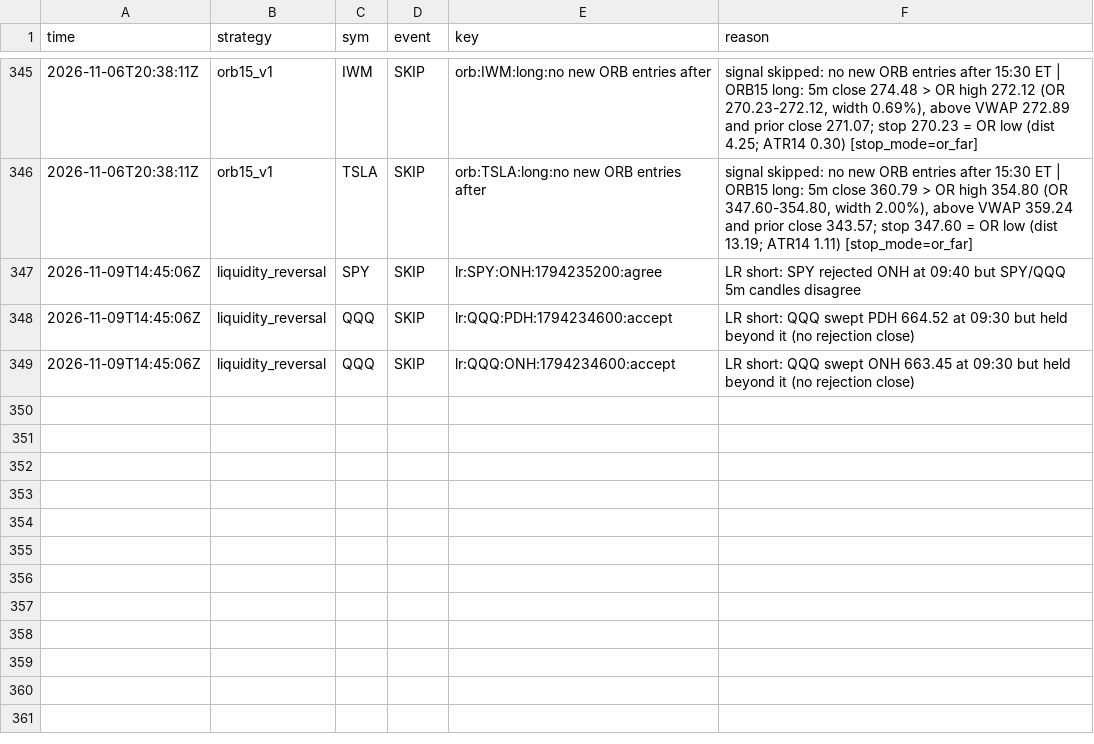
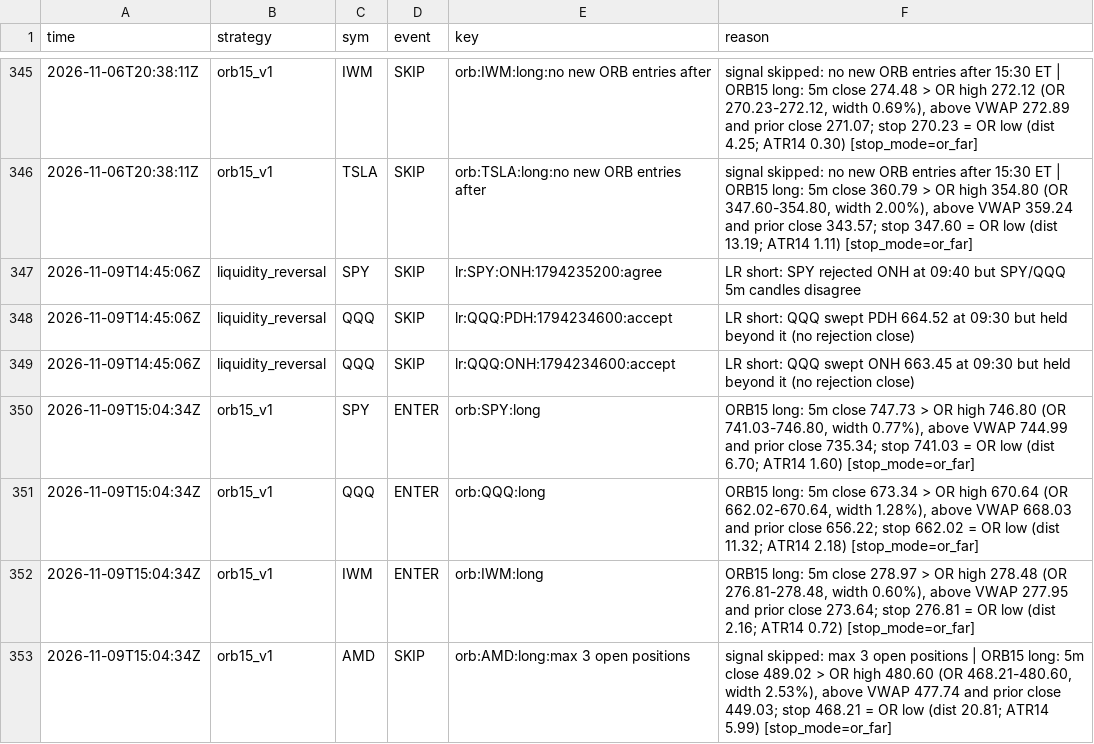
Before and after one commit to northgeorgiacablingco-commits/paper-trading-dashboard, a CSV file: data/stock_signals.csv, drawn as a sheet; only a part is shown, gaps mark what is left out.

```diff
--- a/data/stock_signals.csv
+++ b/data/stock_signals.csv
@@ -349 +349,5 @@ time,strategy,sym,event,key,reason
 2026-11-09T14:45:06Z,liquidity_reversal,QQQ,SKIP,lr:QQQ:ONH:1794234600:accept,LR short: QQQ swept ONH 663.45 at 09:30 but held beyond it (no rejection close)
+2026-11-09T15:04:34Z,orb15_v1,SPY,ENTER,orb:SPY:long,"ORB15 long: 5m close 747.73 > OR high 746.80 (OR 741.03-746.80, width 0.77%), above VWAP 744.99 and prior close 735.34; stop 741.03 = OR low (dist 6.70; ATR14 1.60) [stop_mode=or_far]"
+2026-11-09T15:04:34Z,orb15_v1,QQQ,ENTER,orb:QQQ:long,"ORB15 long: 5m close 673.34 > OR high 670.64 (OR 662.02-670.64, width 1.28%), above VWAP 668.03 and prior close 656.22; stop 662.02 = OR low (dist 11.32; ATR14 2.18) [stop_mode=or_far]"
+2026-11-09T15:04:34Z,orb15_v1,IWM,ENTER,orb:IWM:long,"ORB15 long: 5m close 278.97 > OR high 278.48 (OR 276.81-278.48, width 0.60%), above VWAP 277.95 and prior close 273.64; stop 276.81 = OR low (dist 2.16; ATR14 0.72) [stop_mode=or_far]"
+2026-11-09T15:04:34Z,orb15_v1,AMD,SKIP,orb:AMD:long:max 3 open positions,"signal skipped: max 3 open positions | ORB15 long: 5m close 489.02 > OR high 480.60 (OR 468.21-480.60, width 2.53%), above VWAP 477.74 and prior close 449.03; stop 468.21 = OR low (dist 20.81; ATR14 5.99) [stop_mode=or_far]"
```
Also changed, not shown: data/crypto_journal.csv, data/stock_journal.csv, 5 other files.
